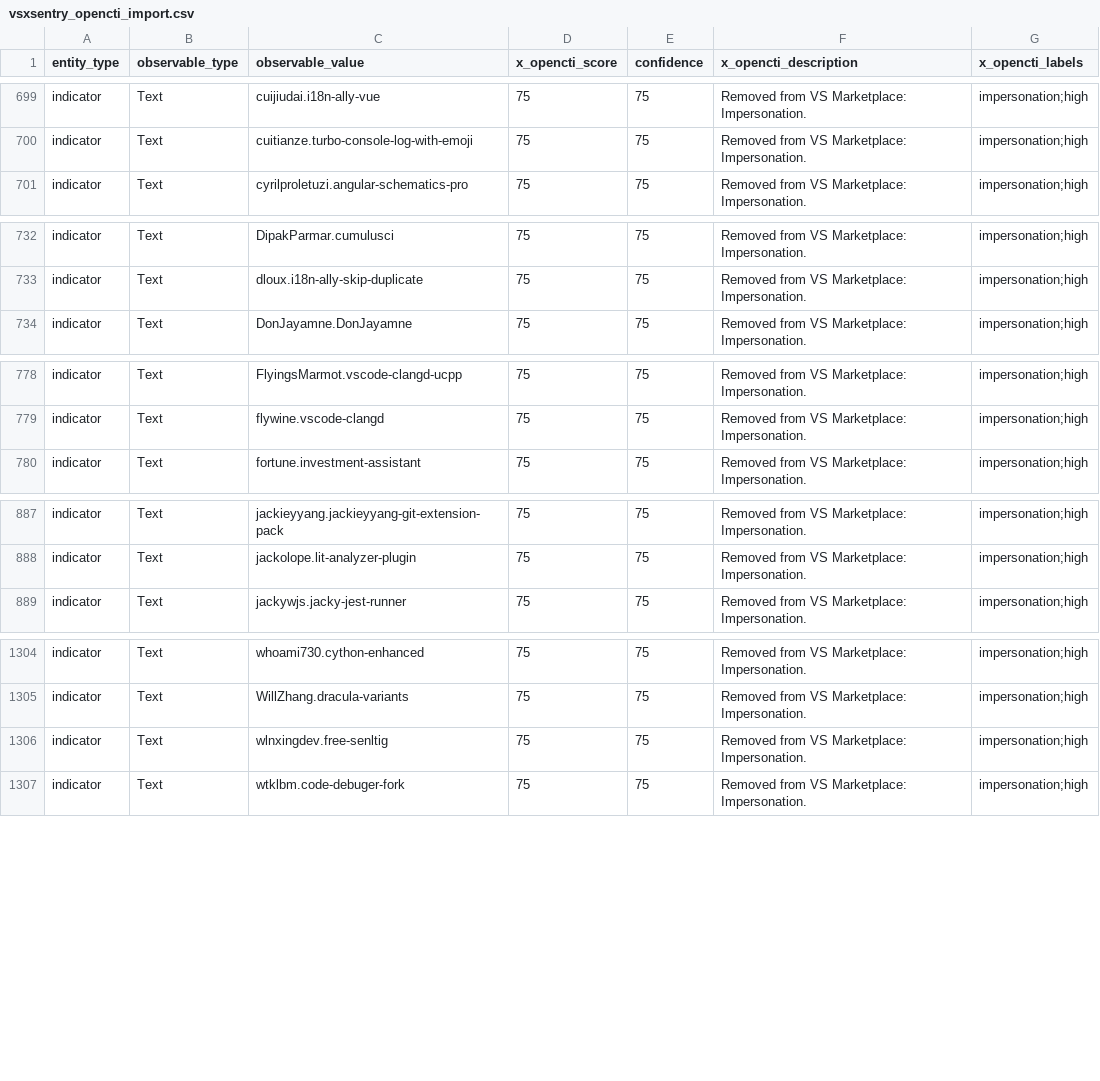
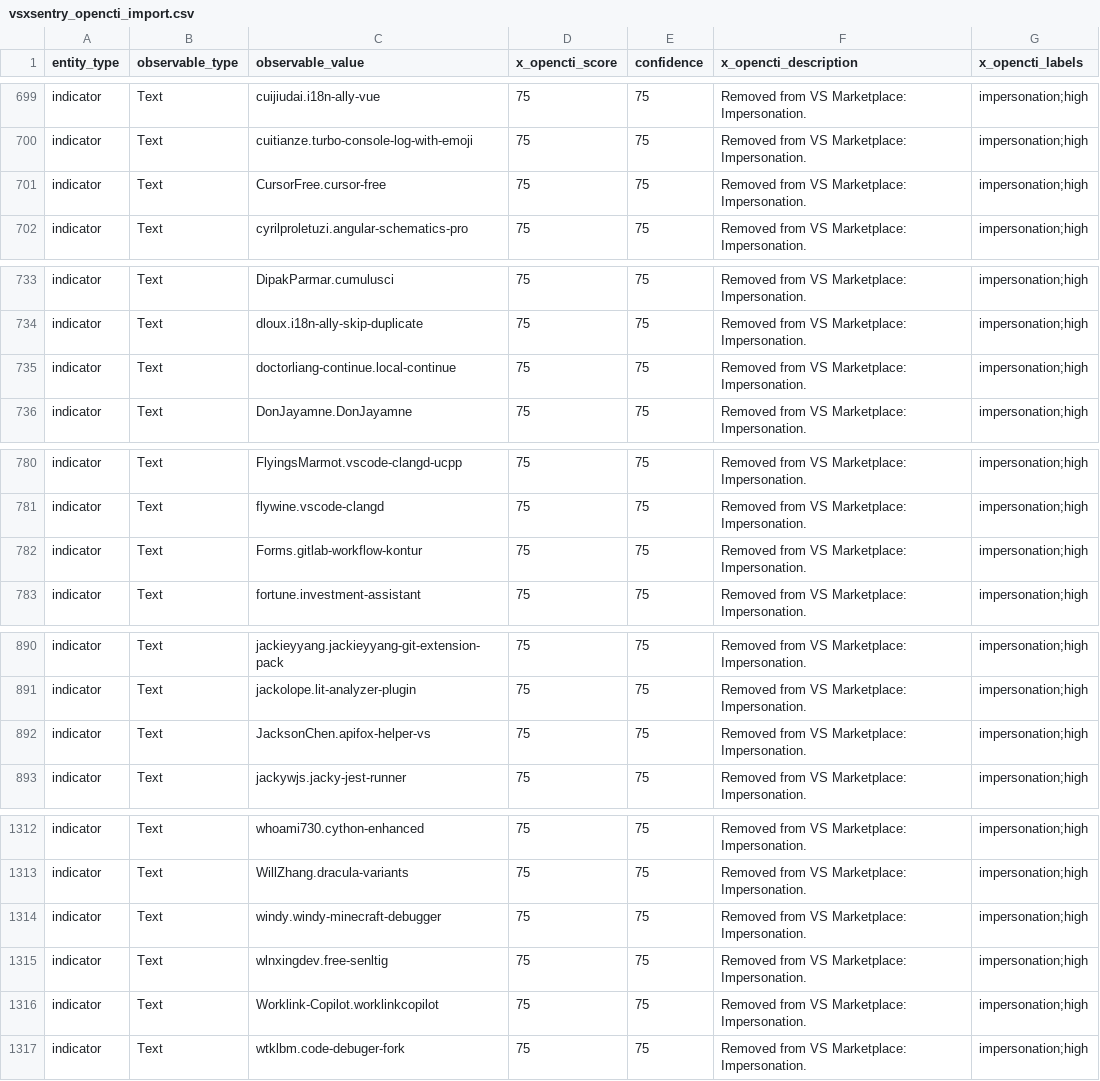
Before and after one commit to vsxsentry/vsxsentry.github.io, a CSV file: feeds/vsxsentry_opencti_import.csv, drawn as a sheet; only a part is shown, gaps mark what is left out; the diff covers the shown part only.

```diff
--- a/feeds/vsxsentry_opencti_import.csv
+++ b/feeds/vsxsentry_opencti_import.csv
@@ -700,2 +700,3 @@ indicator,Text,cuijiudai.i18n-ally-vue,75,75,Removed from VS Marketplace: Impers
 indicator,Text,cuitianze.turbo-console-log-with-emoji,75,75,Removed from VS Marketplace: Impersonation.,impersonation;high
+indicator,Text,CursorFree.cursor-free,75,75,Removed from VS Marketplace: Impersonation.,impersonation;high
 indicator,Text,cyrilproletuzi.angular-schematics-pro,75,75,Removed from VS Marketplace: Impersonation.,impersonation;high
@@ -733,2 +734,3 @@ indicator,Text,DipakParmar.cumulusci,75,75,Removed from VS Marketplace: Imperson
 indicator,Text,dloux.i18n-ally-skip-duplicate,75,75,Removed from VS Marketplace: Impersonation.,impersonation;high
+indicator,Text,doctorliang-continue.local-continue,75,75,Removed from VS Marketplace: Impersonation.,impersonation;high
 indicator,Text,DonJayamne.DonJayamne,75,75,Removed from VS Marketplace: Impersonation.,impersonation;high
@@ -779,2 +781,3 @@ indicator,Text,FlyingsMarmot.vscode-clangd-ucpp,75,75,Removed from VS Marketplac
 indicator,Text,flywine.vscode-clangd,75,75,Removed from VS Marketplace: Impersonation.,impersonation;high
+indicator,Text,Forms.gitlab-workflow-kontur,75,75,Removed from VS Marketplace: Impersonation.,impersonation;high
 indicator,Text,fortune.investment-assistant,75,75,Removed from VS Marketplace: Impersonation.,impersonation;high
@@ -888,2 +891,3 @@ indicator,Text,jackieyyang.jackieyyang-git-extension-pack,75,75,Removed from VS
 indicator,Text,jackolope.lit-analyzer-plugin,75,75,Removed from VS Marketplace: Impersonation.,impersonation;high
+indicator,Text,JacksonChen.apifox-helper-vs,75,75,Removed from VS Marketplace: Impersonation.,impersonation;high
 indicator,Text,jackywjs.jacky-jest-runner,75,75,Removed from VS Marketplace: Impersonation.,impersonation;high
@@ -1305,3 +1313,5 @@ indicator,Text,whoami730.cython-enhanced,75,75,Removed from VS Marketplace: Impe
 indicator,Text,WillZhang.dracula-variants,75,75,Removed from VS Marketplace: Impersonation.,impersonation;high
+indicator,Text,windy.windy-minecraft-debugger,75,75,Removed from VS Marketplace: Impersonation.,impersonation;high
 indicator,Text,wlnxingdev.free-senltig,75,75,Removed from VS Marketplace: Impersonation.,impersonation;high
+indicator,Text,Worklink-Copilot.worklinkcopilot,75,75,Removed from VS Marketplace: Impersonation.,impersonation;high
 indicator,Text,wtklbm.code-debuger-fork,75,75,Removed from VS Marketplace: Impersonation.,impersonation;high
```
Also changed, not shown: 6 added rows elsewhere in this file, feeds/vsxsentry_feed.csv, feeds/vsxsentry_malicious_feed.csv, 13 other files.
